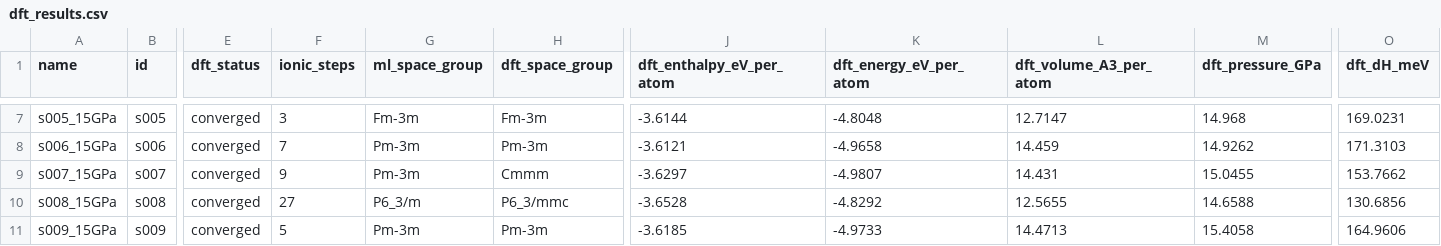
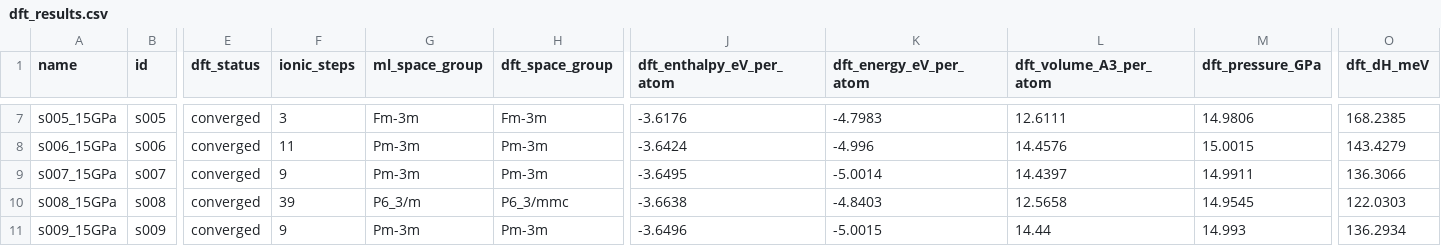
Before and after one commit to k-abhikeern/hp-pilot, a CSV file: 5_stage_vasp_run/outputs/dft_results.csv, drawn as a sheet; only a part is shown, gaps mark what is left out; the diff covers the shown part only; the diff names each change by its address in the sheet, - before the commit and + after, or states it on an @@ line.

```diff
--- a/5_stage_vasp_run/outputs/dft_results.csv
+++ b/5_stage_vasp_run/outputs/dft_results.csv
-J7 (dft_enthalpy_eV_per_atom): -3.6144
+J7 (dft_enthalpy_eV_per_atom): -3.6176
-K7 (dft_energy_eV_per_atom): -4.8048
+K7 (dft_energy_eV_per_atom): -4.7983
-L7 (dft_volume_A3_per_atom): 12.7147
+L7 (dft_volume_A3_per_atom): 12.6111
-M7 (dft_pressure_GPa): 14.968
+M7 (dft_pressure_GPa): 14.9806
-O7 (dft_dH_meV): 169.0231
+O7 (dft_dH_meV): 168.2385
-F8 (ionic_steps): 7
+F8 (ionic_steps): 11
-J8 (dft_enthalpy_eV_per_atom): -3.6121
+J8 (dft_enthalpy_eV_per_atom): -3.6424
-K8 (dft_energy_eV_per_atom): -4.9658
+K8 (dft_energy_eV_per_atom): -4.996
-L8 (dft_volume_A3_per_atom): 14.459
+L8 (dft_volume_A3_per_atom): 14.4576
-M8 (dft_pressure_GPa): 14.9262
+M8 (dft_pressure_GPa): 15.0015
-O8 (dft_dH_meV): 171.3103
+O8 (dft_dH_meV): 143.4279
-H9 (dft_space_group): Cmmm
+H9 (dft_space_group): Pm-3m
-J9 (dft_enthalpy_eV_per_atom): -3.6297
+J9 (dft_enthalpy_eV_per_atom): -3.6495
-K9 (dft_energy_eV_per_atom): -4.9807
+K9 (dft_energy_eV_per_atom): -5.0014
-L9 (dft_volume_A3_per_atom): 14.431
+L9 (dft_volume_A3_per_atom): 14.4397
-M9 (dft_pressure_GPa): 15.0455
+M9 (dft_pressure_GPa): 14.9911
-O9 (dft_dH_meV): 153.7662
+O9 (dft_dH_meV): 136.3066
-F10 (ionic_steps): 27
+F10 (ionic_steps): 39
-J10 (dft_enthalpy_eV_per_atom): -3.6528
+J10 (dft_enthalpy_eV_per_atom): -3.6638
-K10 (dft_energy_eV_per_atom): -4.8292
+K10 (dft_energy_eV_per_atom): -4.8403
-L10 (dft_volume_A3_per_atom): 12.5655
+L10 (dft_volume_A3_per_atom): 12.5658
-M10 (dft_pressure_GPa): 14.6588
+M10 (dft_pressure_GPa): 14.9545
-O10 (dft_dH_meV): 130.6856
+O10 (dft_dH_meV): 122.0303
-F11 (ionic_steps): 5
+F11 (ionic_steps): 9
-J11 (dft_enthalpy_eV_per_atom): -3.6185
+J11 (dft_enthalpy_eV_per_atom): -3.6496
-K11 (dft_energy_eV_per_atom): -4.9733
+K11 (dft_energy_eV_per_atom): -5.0015
-L11 (dft_volume_A3_per_atom): 14.4713
+L11 (dft_volume_A3_per_atom): 14.44
-M11 (dft_pressure_GPa): 15.4058
+M11 (dft_pressure_GPa): 14.993
-O11 (dft_dH_meV): 164.9606
+O11 (dft_dH_meV): 136.2934
```
Also changed, not shown: 88 edited cells elsewhere in this file, 4_stage_incar_build/outputs/input_summary.csv, 33 other files.
